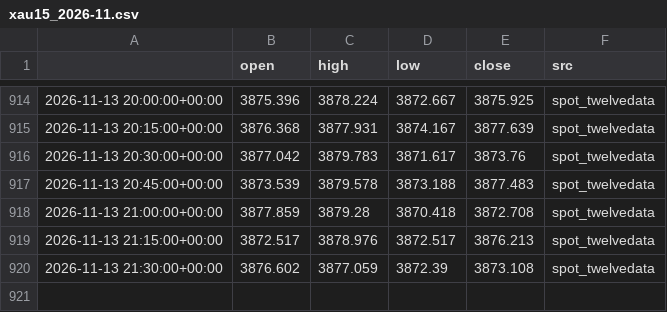
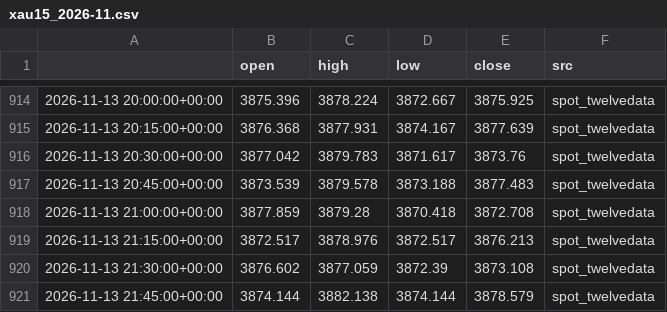
Before and after one commit to kaamilstudiesig/xauusd-goldbot, a CSV file: data/live/xau15_2026-11.csv, drawn as a sheet; only a part is shown, gaps mark what is left out; the diff names each change by its address in the sheet, - before the commit and + after, or states it on an @@ line.

```diff
--- a/data/live/xau15_2026-11.csv
+++ b/data/live/xau15_2026-11.csv
+row 921: 2026-11-13 21:45:00+00:00 | 3874.144 | 3882.138 | 3874.144 | 3878.579 | spot_twelvedata
```
Also changed, not shown: 4 other files.
